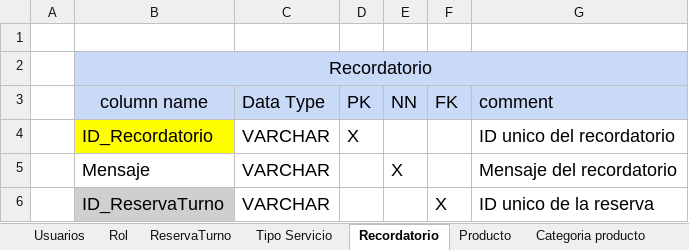
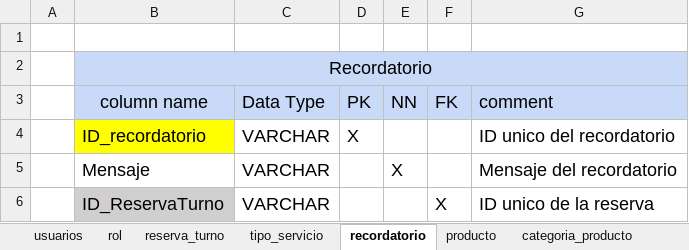
Before and after one commit to DavidV4iss/Master-Barber, an Excel workbook: DICCIONARIO DE BASE DE DATOS/Base de DATOS.xlsx, sheet recordatorio, drawn as a sheet; values as stored, in another font and other column widths than the file's, no borders; the diff names each change by its address in the sheet, - before the commit and + after, or states it on an @@ line.

```diff
--- a/DICCIONARIO DE BASE DE DATOS/Base de DATOS.xlsx (sheet recordatorio)
+++ b/DICCIONARIO DE BASE DE DATOS/Base de DATOS.xlsx (sheet recordatorio)
-sheet tab: Usuarios
+sheet tab: usuarios
-sheet tab: Rol
+sheet tab: rol
-sheet tab: ReservaTurno
+sheet tab: reserva_turno
-sheet tab: Tipo Servicio
+sheet tab: tipo_servicio
-sheet tab: Recordatorio
+sheet tab: recordatorio
-sheet tab: Producto
+sheet tab: producto
-sheet tab: Categoria producto
+sheet tab: categoria_producto
-B4 (column name): ID_Recordatorio
+B4 (column name): ID_recordatorio
```
Also changed, not shown: sheet compra, sheet reserva_turno, sheet usuarios, other sheet tabs, 1 other file.
